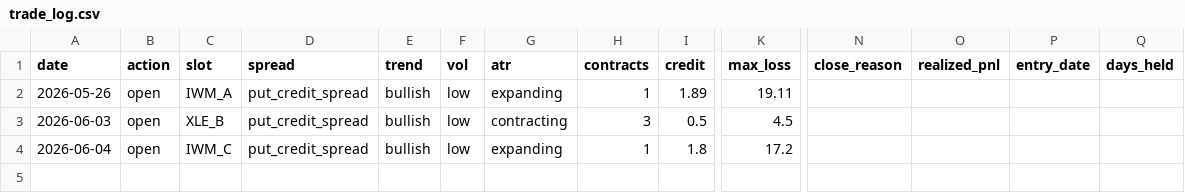
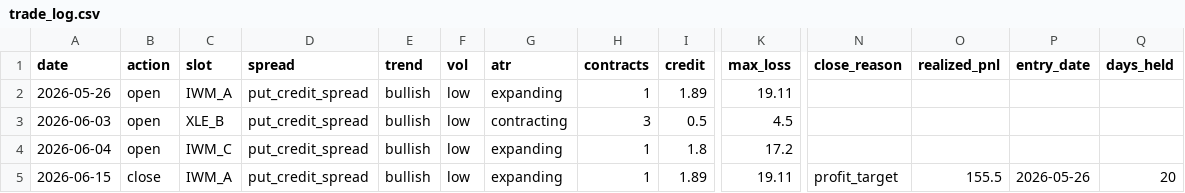
Before and after one commit to babrinks22/vrp-trader, a CSV file: trade_log.csv, drawn as a sheet; only a part is shown, gaps mark what is left out; rows hold the shown columns only; the diff names each change by its address in the sheet, - before the commit and + after, or states it on an @@ line.

Commit message:
trade: 2026-06-15

```diff
--- a/trade_log.csv
+++ b/trade_log.csv
+row 5: 2026-06-15 | close | IWM_A | put_credit_spread | bullish | low | expanding | 1 | 1.89 | 19.11 | profit_target | 155.5 | 2026-05-26 | 20
```
Also changed, not shown: 5 other files.
